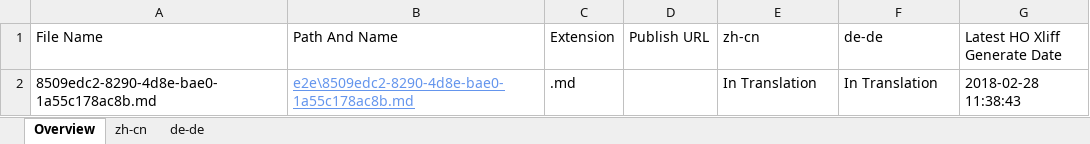
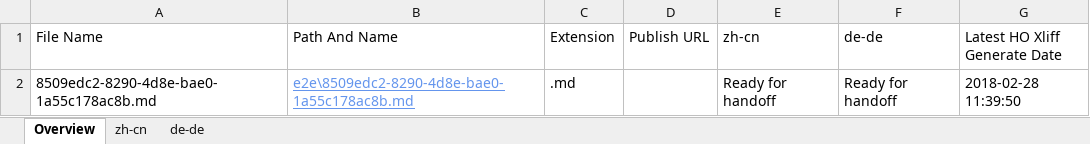
Before and after one commit to OpenLocalizationTestOrg/ol-test4-handback, an Excel workbook: ol-handback/OpenLocalizationTestOrg/ol-test4/e2e/localization-status.xlsx, sheet Overview, drawn as a sheet; values as stored, in another font and other column widths than the file's, no borders; table styles not drawn; the diff names each change by its address in the sheet, - before the commit and + after, or states it on an @@ line.

Commit message:
Generate Report for Handoff

```diff
--- a/ol-handback/OpenLocalizationTestOrg/ol-test4/e2e/localization-status.xlsx (sheet Overview)
+++ b/ol-handback/OpenLocalizationTestOrg/ol-test4/e2e/localization-status.xlsx (sheet Overview)
-E2 (zh-cn): In Translation
+E2 (zh-cn): Ready for handoff
-F2 (de-de): In Translation
+F2 (de-de): Ready for handoff
-G2 (Latest HO Xliff Generate Date): 2018-02-28 11:38:43
+G2 (Latest HO Xliff Generate Date): 2018-02-28 11:39:50
```
Also changed, not shown: sheet zh-cn, sheet de-de.
